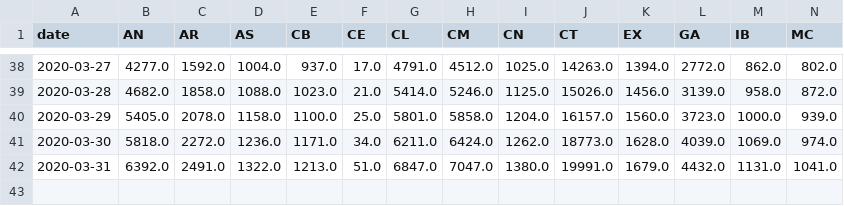
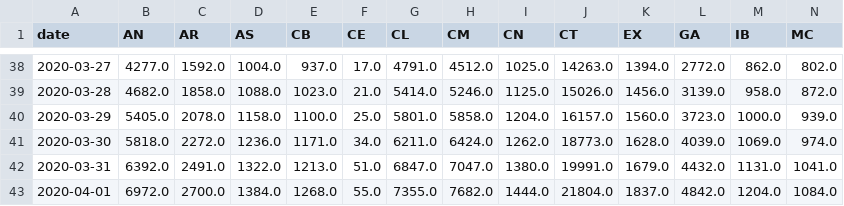
Before and after one commit to agastalver/sir-covid-19-spain, a CSV file: data/generated-ccaa.csv, drawn as a sheet; only a part is shown, gaps mark what is left out; rows hold the shown columns only; the diff names each change by its address in the sheet, - before the commit and + after, or states it on an @@ line.

```diff
--- a/data/generated-ccaa.csv
+++ b/data/generated-ccaa.csv
+row 43: 2020-04-01 | 6972.0 | 2700.0 | 1384.0 | 1268.0 | 55.0 | 7355.0 | 7682.0 | 1444.0 | 21804.0 | 1837.0 | 4842.0 | 1204.0 | 1084.0
```
Also changed, not shown: data/generated-cases.csv, data/generated-sir.csv, 12 other files.
